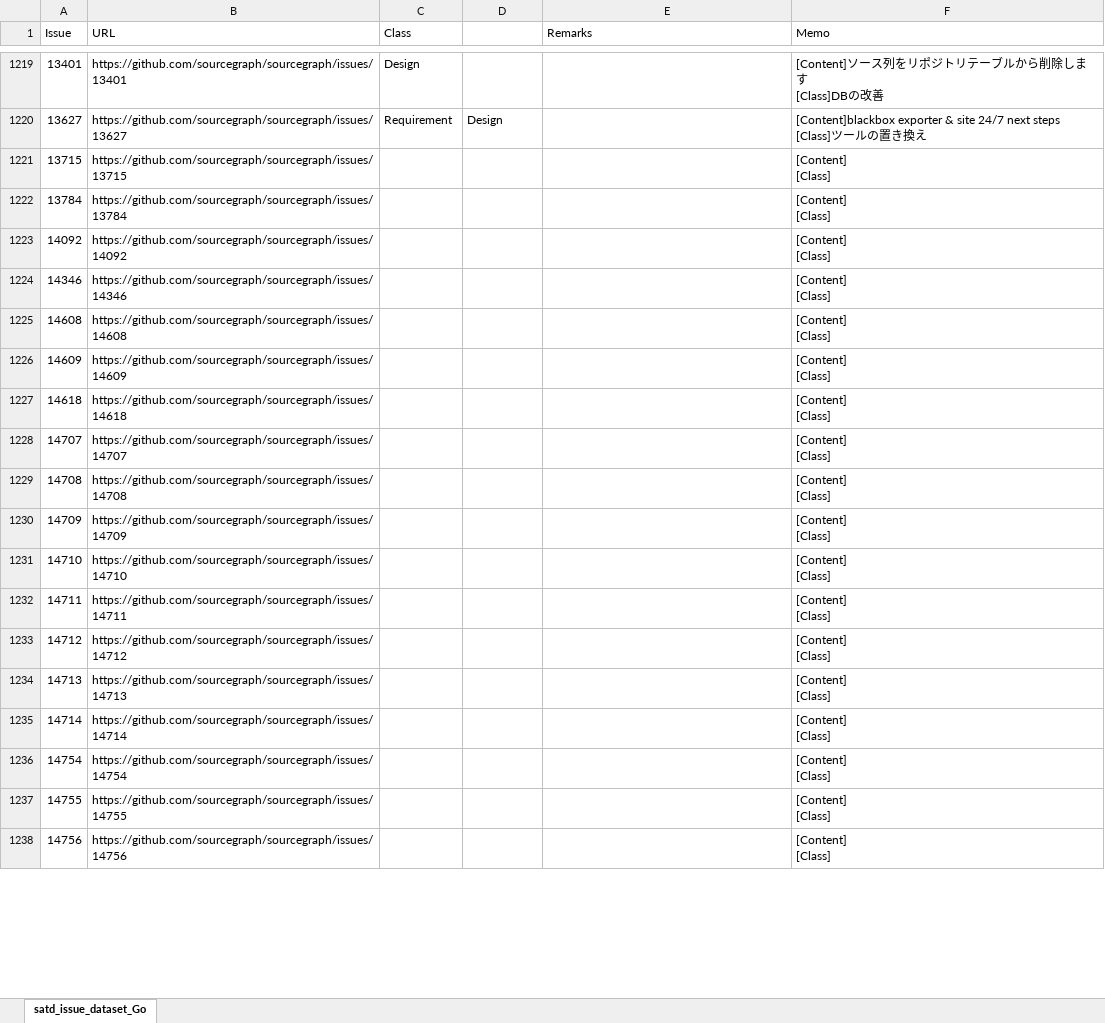
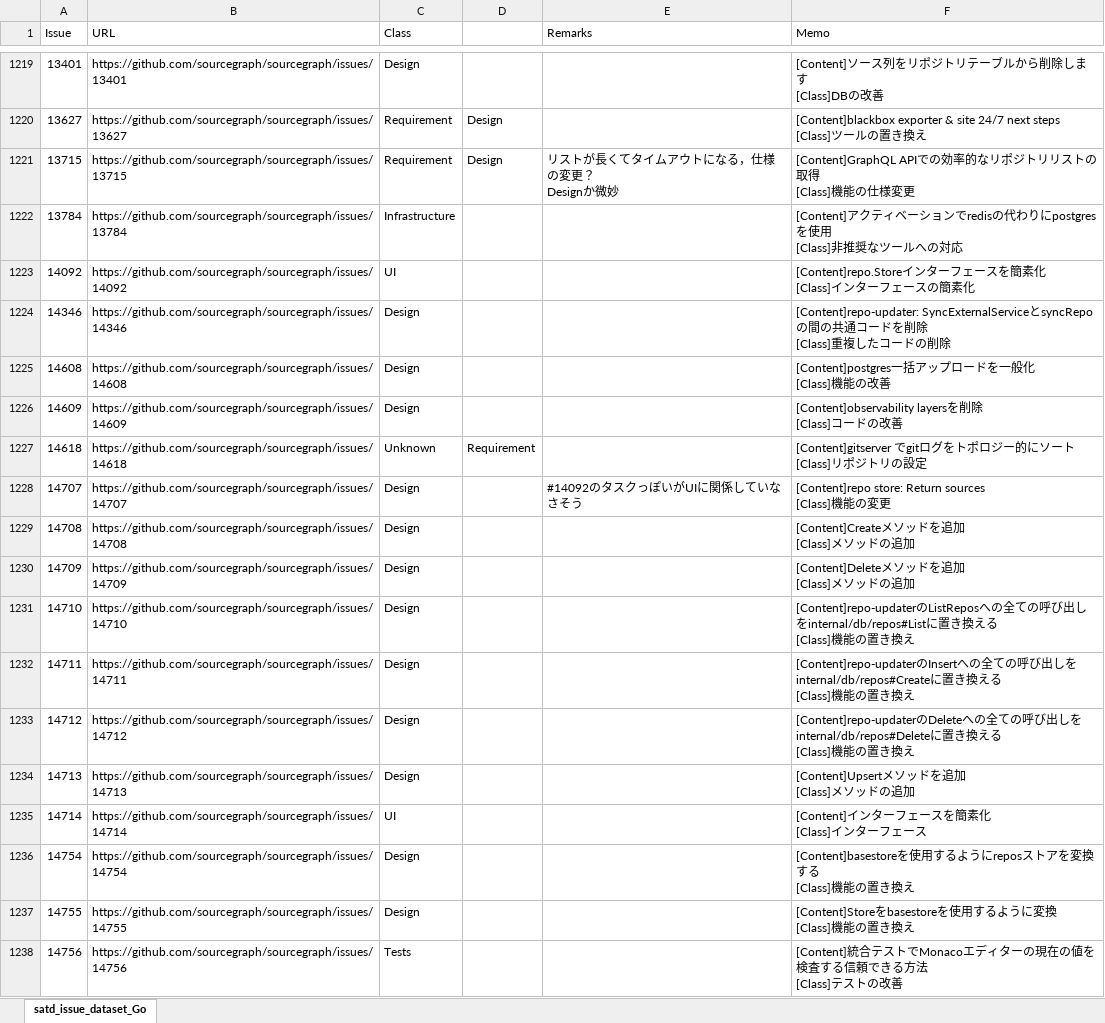
Before and after one commit to 3cywfym/td_dataset, an Excel workbook: satd_issue_dataset_Go_tsuji.xlsx, sheet satd_issue_dataset_Go, drawn as a sheet; only a part is shown, gaps mark what is left out; values as stored, in another font and other column widths than the file's, no borders; ↵ is a line break in a cell; the diff covers the shown part only; the diff names each change by its address in the sheet, - before the commit and + after, or states it on an @@ line.

```diff
--- a/satd_issue_dataset_Go_tsuji.xlsx (sheet satd_issue_dataset_Go)
+++ b/satd_issue_dataset_Go_tsuji.xlsx (sheet satd_issue_dataset_Go)
-C1221 (Class): (empty)
+C1221 (Class): Requirement
-D1221: (empty)
+D1221: Design
-E1221 (Remarks): (empty)
+E1221 (Remarks): リストが長くてタイムアウトになる，仕様の変更？ ↵ Designか微妙
-F1221 (Memo): [Content] ↵ [Class]
+F1221 (Memo): [Content]GraphQL APIでの効率的なリポジトリリストの取得 ↵ [Class]機能の仕様変更
-C1222 (Class): (empty)
+C1222 (Class): Infrastructure
-F1222 (Memo): [Content] ↵ [Class]
+F1222 (Memo): [Content]アクティベーションでredisの代わりにpostgresを使用 ↵ [Class]非推奨なツールへの対応
-C1223 (Class): (empty)
+C1223 (Class): UI
-F1223 (Memo): [Content] ↵ [Class]
+F1223 (Memo): [Content]repo.Storeインターフェースを簡素化 ↵ [Class]インターフェースの簡素化
-C1224:C1226 (Class): (empty)
+C1224:C1226 (Class): Design
-F1224 (Memo): [Content] ↵ [Class]
+F1224 (Memo): [Content]repo-updater: SyncExternalServiceとsyncRepoの間の共通コードを削除 ↵ [Class]重複したコードの削除
-F1225 (Memo): [Content] ↵ [Class]
+F1225 (Memo): [Content]postgres一括アップロードを一般化 ↵ [Class]機能の改善
-F1226 (Memo): [Content] ↵ [Class]
+F1226 (Memo): [Content]observability layersを削除 ↵ [Class]コードの改善
-C1227 (Class): (empty)
+C1227 (Class): Unknown
-D1227: (empty)
+D1227: Requirement
-F1227 (Memo): [Content] ↵ [Class]
+F1227 (Memo): [Content]gitserver でgitログをトポロジー的にソート ↵ [Class]リポジトリの設定
-C1228:C1234 (Class): (empty)
+C1228:C1234 (Class): Design
-E1228 (Remarks): (empty)
+E1228 (Remarks): #14092のタスクっぽいがUIに関係していなさそう
-F1228 (Memo): [Content] ↵ [Class]
+F1228 (Memo): [Content]repo store: Return sources ↵ [Class]機能の変更
-F1229 (Memo): [Content] ↵ [Class]
+F1229 (Memo): [Content]Createメソッドを追加 ↵ [Class]メソッドの追加
-F1230 (Memo): [Content] ↵ [Class]
+F1230 (Memo): [Content]Deleteメソッドを追加 ↵ [Class]メソッドの追加
-F1231 (Memo): [Content] ↵ [Class]
+F1231 (Memo): [Content]repo-updaterのListReposへの全ての呼び出しをinternal/db/repos#Listに置き換える ↵ [Class]機能の置き換え
-F1232 (Memo): [Content] ↵ [Class]
+F1232 (Memo): [Content]repo-updaterのInsertへの全ての呼び出しをinternal/db/repos#Createに置き換える ↵ [Class]機能の置き換え
-F1233 (Memo): [Content] ↵ [Class]
+F1233 (Memo): [Content]repo-updaterのDeleteへの全ての呼び出しをinternal/db/repos#Deleteに置き換える ↵ [Class]機能の置き換え
-F1234 (Memo): [Content] ↵ [Class]
+F1234 (Memo): [Content]Upsertメソッドを追加 ↵ [Class]メソッドの追加
-C1235 (Class): (empty)
+C1235 (Class): UI
-F1235 (Memo): [Content] ↵ [Class]
+F1235 (Memo): [Content]インターフェースを簡素化 ↵ [Class]インターフェース
-C1236:C1237 (Class): (empty)
+C1236:C1237 (Class): Design
-F1236 (Memo): [Content] ↵ [Class]
+F1236 (Memo): [Content]basestoreを使用するようにreposストアを変換する ↵ [Class]機能の置き換え
-F1237 (Memo): [Content] ↵ [Class]
+F1237 (Memo): [Content]Storeをbasestoreを使用するように変換 ↵ [Class]機能の置き換え
-C1238 (Class): (empty)
+C1238 (Class): Tests
-F1238 (Memo): [Content] ↵ [Class]
+F1238 (Memo): [Content]統合テストでMonacoエディターの現在の値を検査する信頼できる方法 ↵ [Class]テストの改善
```
Also changed, not shown: 58 edited cells elsewhere in this sheet, 1 other file.
